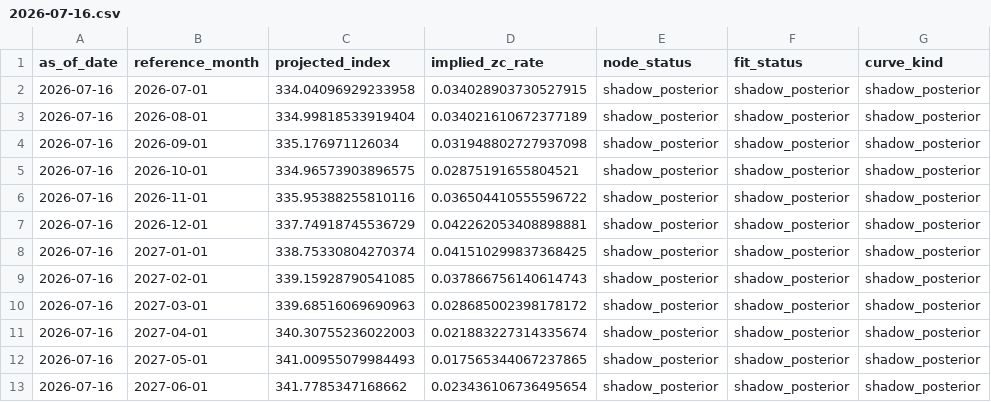
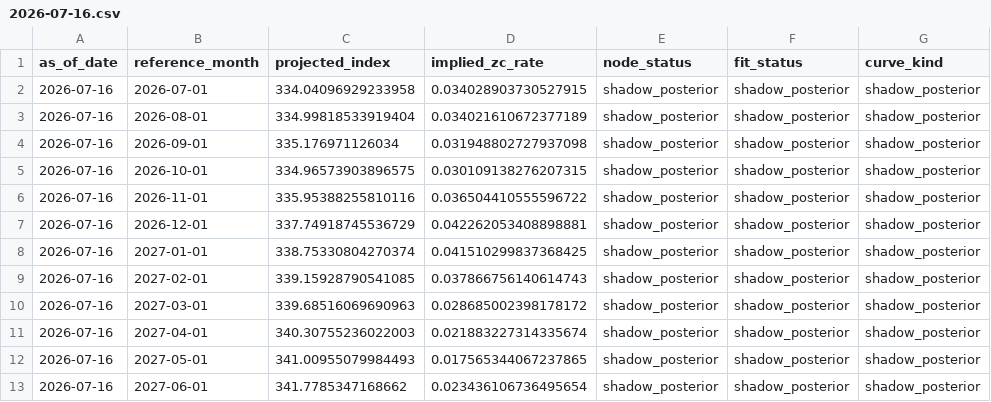
Before and after one commit to greenwoodmark/inflation_uk, a CSV file: data/cpurnsa_snapshots/2026-07-16.csv, drawn as a sheet; only a part is shown; the diff names each change by its address in the sheet, - before the commit and + after, or states it on an @@ line.

```diff
--- a/data/cpurnsa_snapshots/2026-07-16.csv
+++ b/data/cpurnsa_snapshots/2026-07-16.csv
-D5 (implied_zc_rate): 0.02875191655804521
+D5 (implied_zc_rate): 0.030109138276207315
```
Also changed, not shown: data/cpurnsa_snapshots/2026-06-12.csv, data/cpurnsa_snapshots/2026-06-29.csv, 51 other files.
